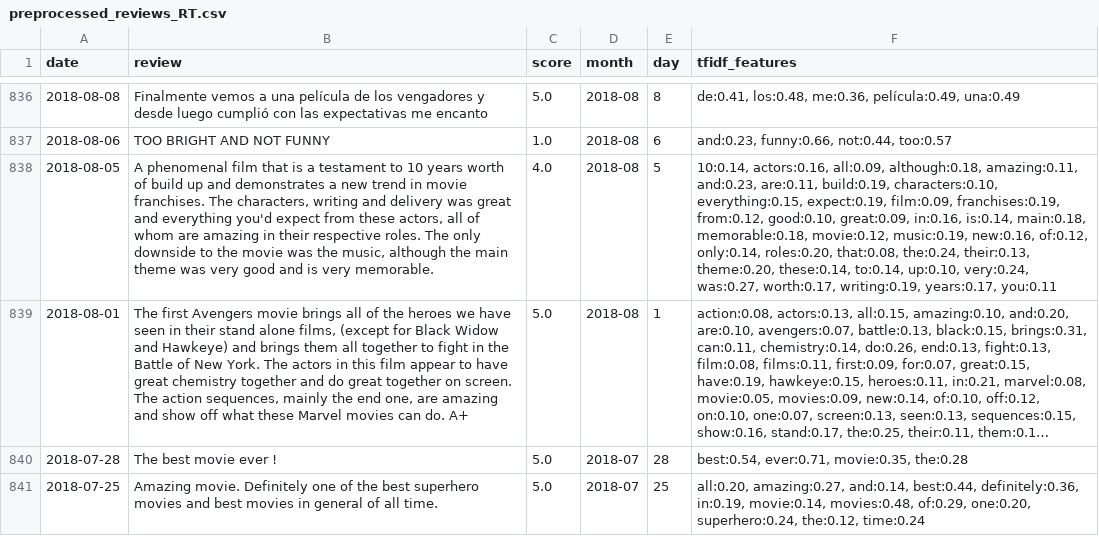
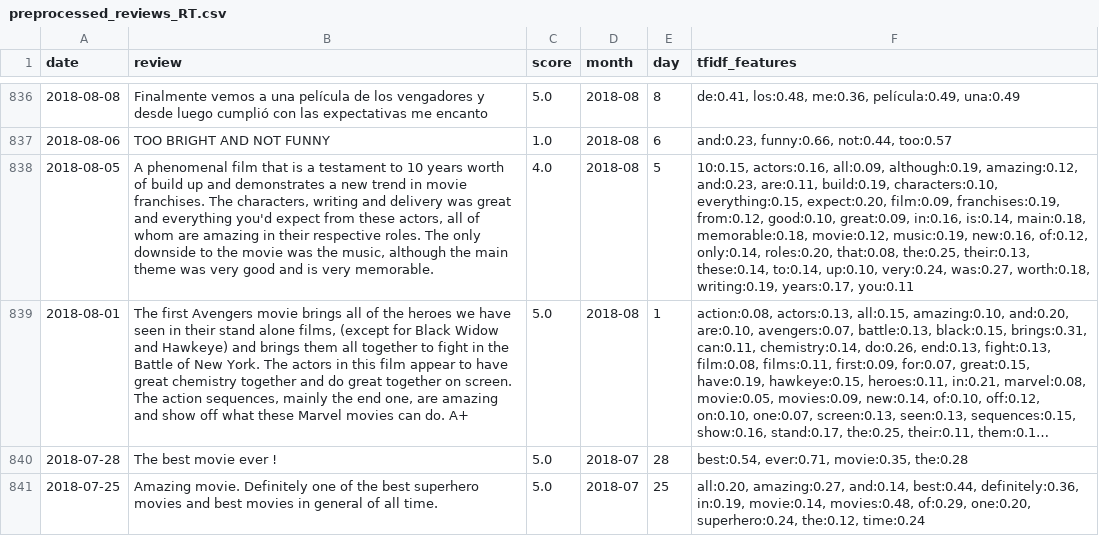
Before and after one commit to quant-jason/YBIGTA_newbie_team_project, a CSV file: database/preprocessed_reviews_RT.csv, drawn as a sheet; only a part is shown, gaps mark what is left out; long unchanged cells end in …; the diff covers the shown part only; the diff names each change by its address in the sheet, - before the commit and + after, or states it on an @@ line.

```diff
--- a/database/preprocessed_reviews_RT.csv
+++ b/database/preprocessed_reviews_RT.csv
-F838 (tfidf_features): 10:0.14, actors:0.16, all:0.09, although:0.18, amazing:0.11, and:0.23, are:0.11, build:0.19, characters:0.10, everything:0.15, expect:0.19, film:0.09, franchises:0.19, from:0.12, good:0.10, great:0.09, in:0.16, is:0.14, main:0.18, memorable:0.18, movie:0.12, music:0.19, new:0.16, of:0.12, only:0.14, roles:0.20, that:0.08, the:0.24, their:0.13, theme:0.20, these:0.14, to:0.14, up:0.10, very:0.24, was:0.27, worth:0.17, writing:0.19, years:0.17,…
+F838 (tfidf_features): 10:0.15, actors:0.16, all:0.09, although:0.19, amazing:0.12, and:0.23, are:0.11, build:0.19, characters:0.10, everything:0.15, expect:0.20, film:0.09, franchises:0.19, from:0.12, good:0.10, great:0.09, in:0.16, is:0.14, main:0.18, memorable:0.18, movie:0.12, music:0.19, new:0.16, of:0.12, only:0.14, roles:0.20, that:0.08, the:0.25, their:0.13, these:0.14, to:0.14, up:0.10, very:0.24, was:0.27, worth:0.18, writing:0.19, years:0.17,…
```
Also changed, not shown: 137 edited cells elsewhere in this file, database/preprocessed_reviews_Meta.csv, 4 other files.
